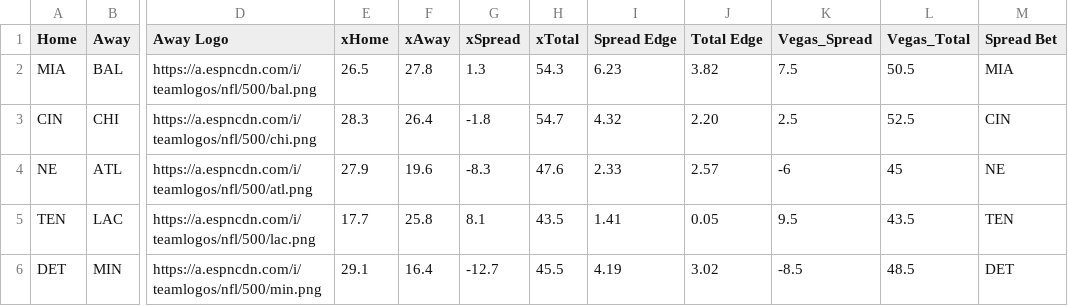
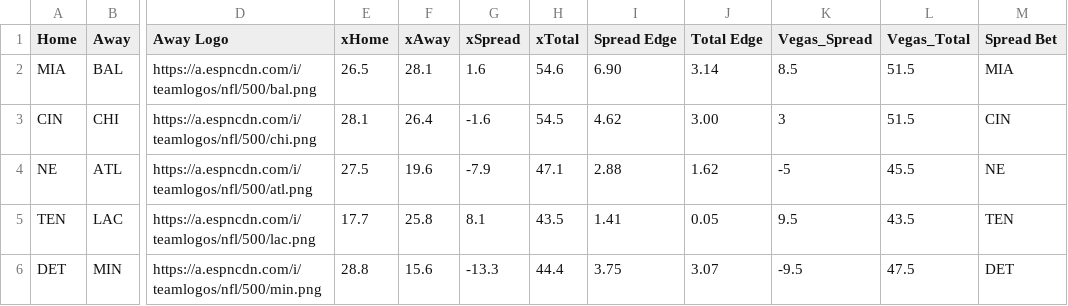
Before and after one commit to UtterLocks/1, a CSV file: data/nfl.csv, drawn as a sheet; only a part is shown, gaps mark what is left out; the diff covers the shown part only; the diff names each change by its address in the sheet, - before the commit and + after, or states it on an @@ line.

Commit message:
Update nfl.csv

```diff
--- a/data/nfl.csv
+++ b/data/nfl.csv
-F2 (xAway): 27.8
+F2 (xAway): 28.1
-G2 (xSpread): 1.3
+G2 (xSpread): 1.6
-H2 (xTotal): 54.3
+H2 (xTotal): 54.6
-I2 (Spread Edge): 6.23
+I2 (Spread Edge): 6.90
-J2 (Total Edge): 3.82
+J2 (Total Edge): 3.14
-K2 (Vegas_Spread): 7.5
+K2 (Vegas_Spread): 8.5
-L2 (Vegas_Total): 50.5
+L2 (Vegas_Total): 51.5
-E3 (xHome): 28.3
+E3 (xHome): 28.1
-G3 (xSpread): -1.8
+G3 (xSpread): -1.6
-H3 (xTotal): 54.7
+H3 (xTotal): 54.5
-I3 (Spread Edge): 4.32
+I3 (Spread Edge): 4.62
-J3 (Total Edge): 2.20
+J3 (Total Edge): 3.00
-K3 (Vegas_Spread): 2.5
+K3 (Vegas_Spread): 3
-L3 (Vegas_Total): 52.5
+L3 (Vegas_Total): 51.5
-E4 (xHome): 27.9
+E4 (xHome): 27.5
-G4 (xSpread): -8.3
+G4 (xSpread): -7.9
-H4 (xTotal): 47.6
+H4 (xTotal): 47.1
-I4 (Spread Edge): 2.33
+I4 (Spread Edge): 2.88
-J4 (Total Edge): 2.57
+J4 (Total Edge): 1.62
-K4 (Vegas_Spread): -6
+K4 (Vegas_Spread): -5
-L4 (Vegas_Total): 45
+L4 (Vegas_Total): 45.5
-E6 (xHome): 29.1
+E6 (xHome): 28.8
-F6 (xAway): 16.4
+F6 (xAway): 15.6
-G6 (xSpread): -12.7
+G6 (xSpread): -13.3
-H6 (xTotal): 45.5
+H6 (xTotal): 44.4
-I6 (Spread Edge): 4.19
+I6 (Spread Edge): 3.75
-J6 (Total Edge): 3.02
+J6 (Total Edge): 3.07
-K6 (Vegas_Spread): -8.5
+K6 (Vegas_Spread): -9.5
-L6 (Vegas_Total): 48.5
+L6 (Vegas_Total): 47.5
```
Also changed, not shown: 45 edited cells elsewhere in this file.
